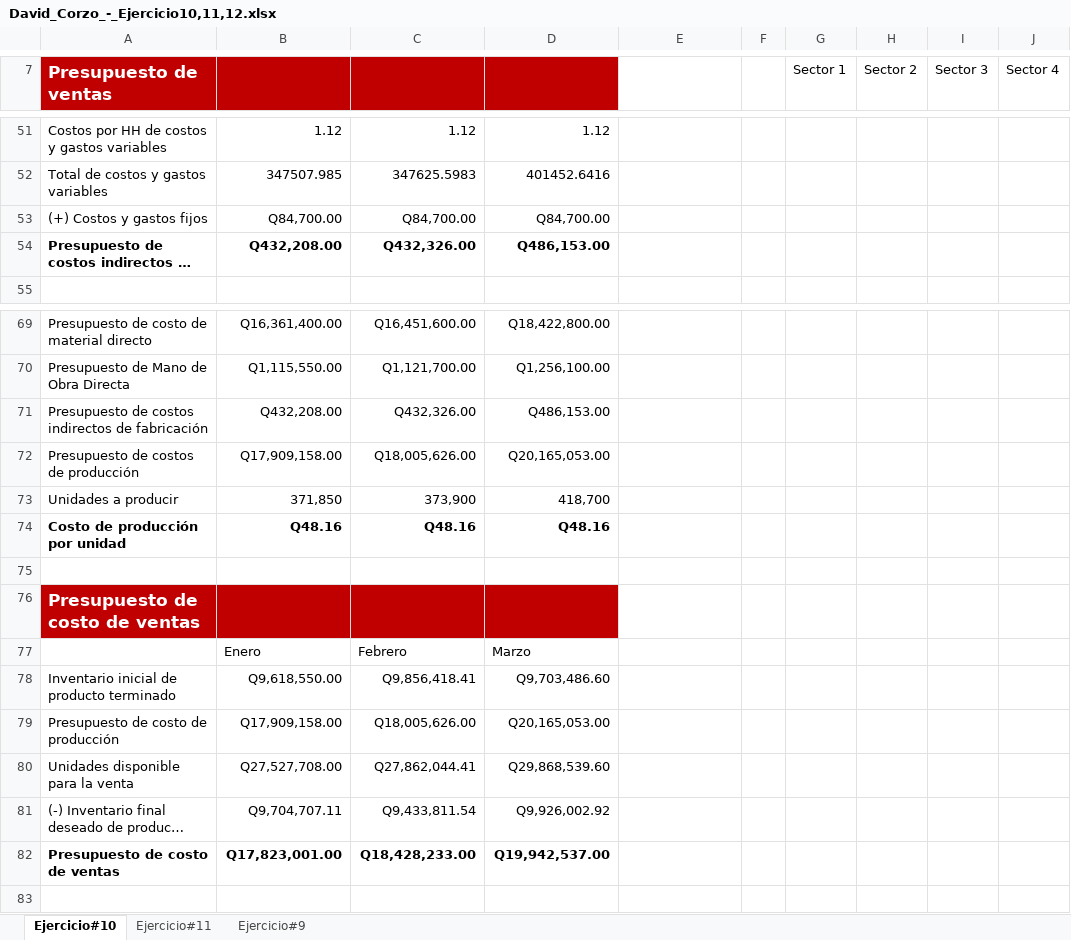
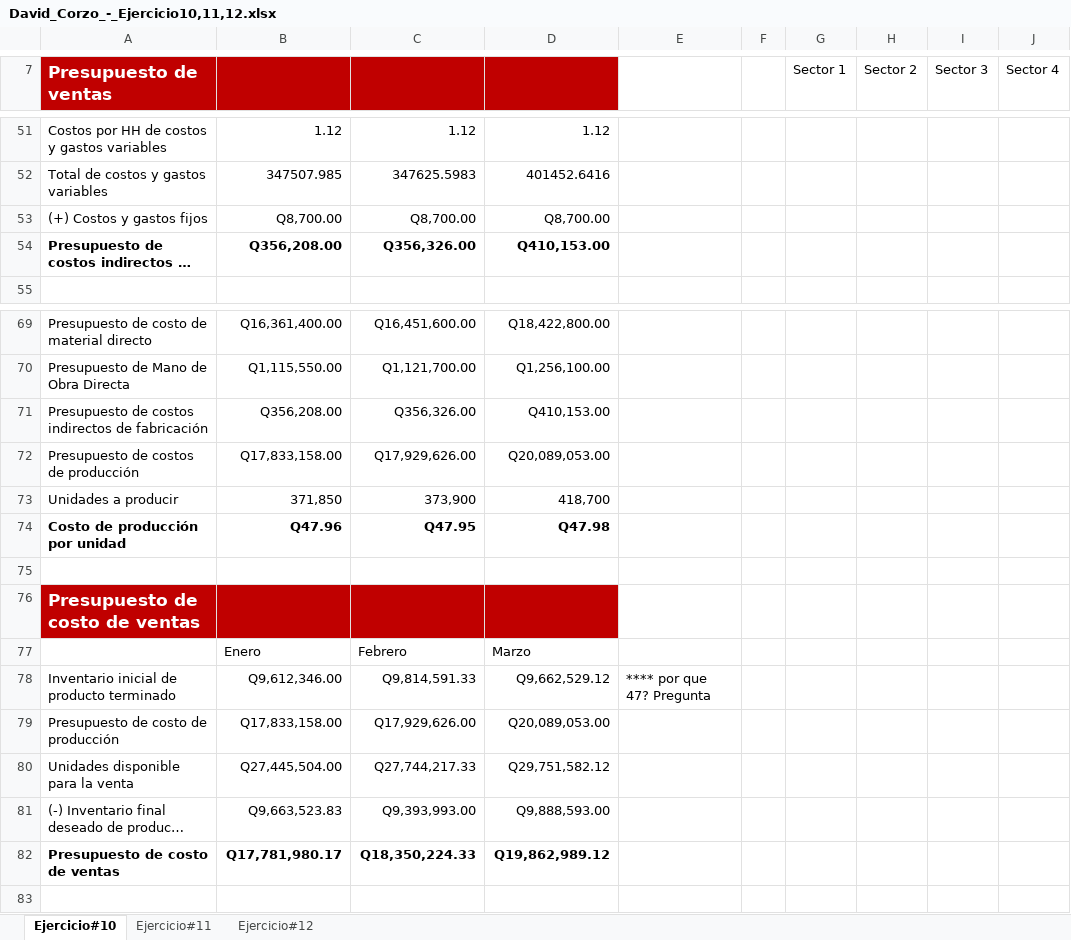
Before and after one commit to DavidCorzo/2.1, an Excel workbook: ___Cost_Analysis-Notas___/tareas/David_Corzo_-_Ejercicio10,11,12.xlsx, sheet Ejercicio#10, drawn as a sheet; only a part is shown, gaps mark what is left out; long unchanged cells end in …; values as stored, in another font and other column widths than the file's, no borders; the diff covers the shown part only; the diff names each change by its address in the sheet, - before the commit and + after, or states it on an @@ line.

```diff
--- a/___Cost_Analysis-Notas___/tareas/David_Corzo_-_Ejercicio10,11,12.xlsx (sheet Ejercicio#10)
+++ b/___Cost_Analysis-Notas___/tareas/David_Corzo_-_Ejercicio10,11,12.xlsx (sheet Ejercicio#10)
-sheet tab: Ejercicio#9
+sheet tab: Ejercicio#12
-B53: Q84,700.00
+B53: Q8,700.00
-C53: Q84,700.00
+C53: Q8,700.00
-D53: Q84,700.00
+D53: Q8,700.00
-B54: Q432,208.00
+B54: Q356,208.00
-C54: Q432,326.00
+C54: Q356,326.00
-D54: Q486,153.00
+D54: Q410,153.00
-B71: Q432,208.00
+B71: Q356,208.00
-C71: Q432,326.00
+C71: Q356,326.00
-D71: Q486,153.00
+D71: Q410,153.00
-B72: Q17,909,158.00
+B72: Q17,833,158.00
-C72: Q18,005,626.00
+C72: Q17,929,626.00
-D72: Q20,165,053.00
+D72: Q20,089,053.00
-B74: Q48.16
+B74: Q47.96
-C74: Q48.16
+C74: Q47.95
-D74: Q48.16
+D74: Q47.98
-B78: Q9,618,550.00
+B78: Q9,612,346.00
-C78: Q9,856,418.41
+C78: Q9,814,591.33
-D78: Q9,703,486.60
+D78: Q9,662,529.12
-E78: (empty)
+E78: **** por que 47? Pregunta
-B79: Q17,909,158.00
+B79: Q17,833,158.00
-C79: Q18,005,626.00
+C79: Q17,929,626.00
-D79: Q20,165,053.00
+D79: Q20,089,053.00
-B80: Q27,527,708.00
+B80: Q27,445,504.00
-C80: Q27,862,044.41
+C80: Q27,744,217.33
-D80: Q29,868,539.60
+D80: Q29,751,582.12
-B81: Q9,704,707.11
+B81: Q9,663,523.83
-C81: Q9,433,811.54
+C81: Q9,393,993.00
-D81: Q9,926,002.92
+D81: Q9,888,593.00
-B82: Q17,823,001.00
+B82: Q17,781,980.17
-C82: Q18,428,233.00
+C82: Q18,350,224.33
-D82: Q19,942,537.00
+D82: Q19,862,989.12
```
Also changed, not shown: 1 added row, 1 removed row and 19 edited cells elsewhere in this sheet, sheet Ejercicio#11, sheet Ejercicio#12, formulas that keep their value, ___Cost_Analysis-Notas___/Labs/David_Corzo_-_Presupuesto13.xlsx, 8 other files.
